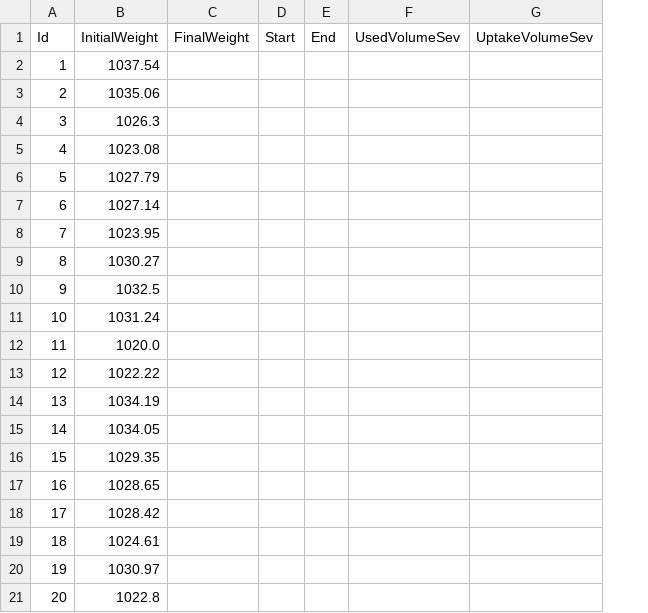
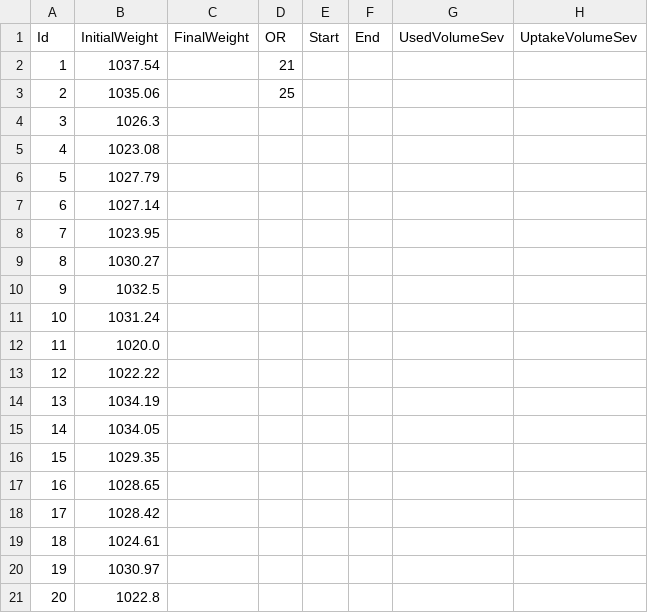
Before and after one commit to umg-minai/vct-or, a CSV file: raw-data/contrafluran.csv, drawn as a sheet; the diff names each change by its address in the sheet, - before the commit and + after, or states it on an @@ line.

Commit message:
feat: add OR column

```diff
--- a/raw-data/contrafluran.csv
+++ b/raw-data/contrafluran.csv
+column D (OR), rows 2-3: 21 | 25
```
